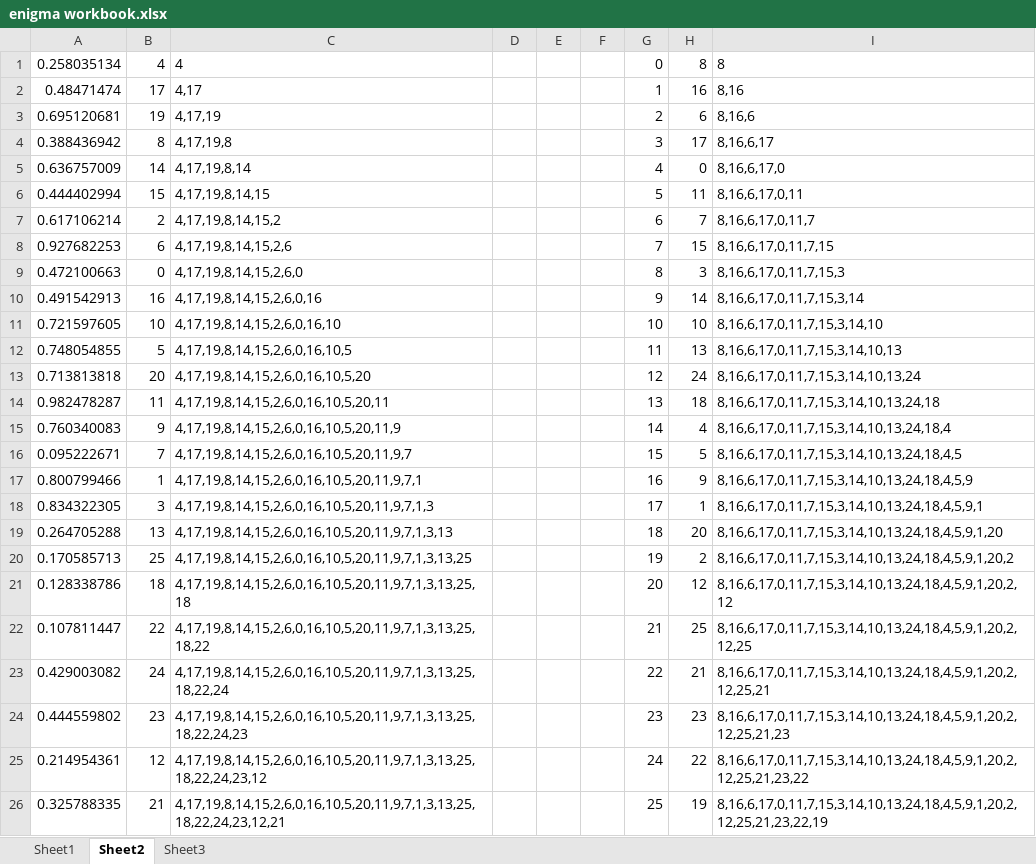
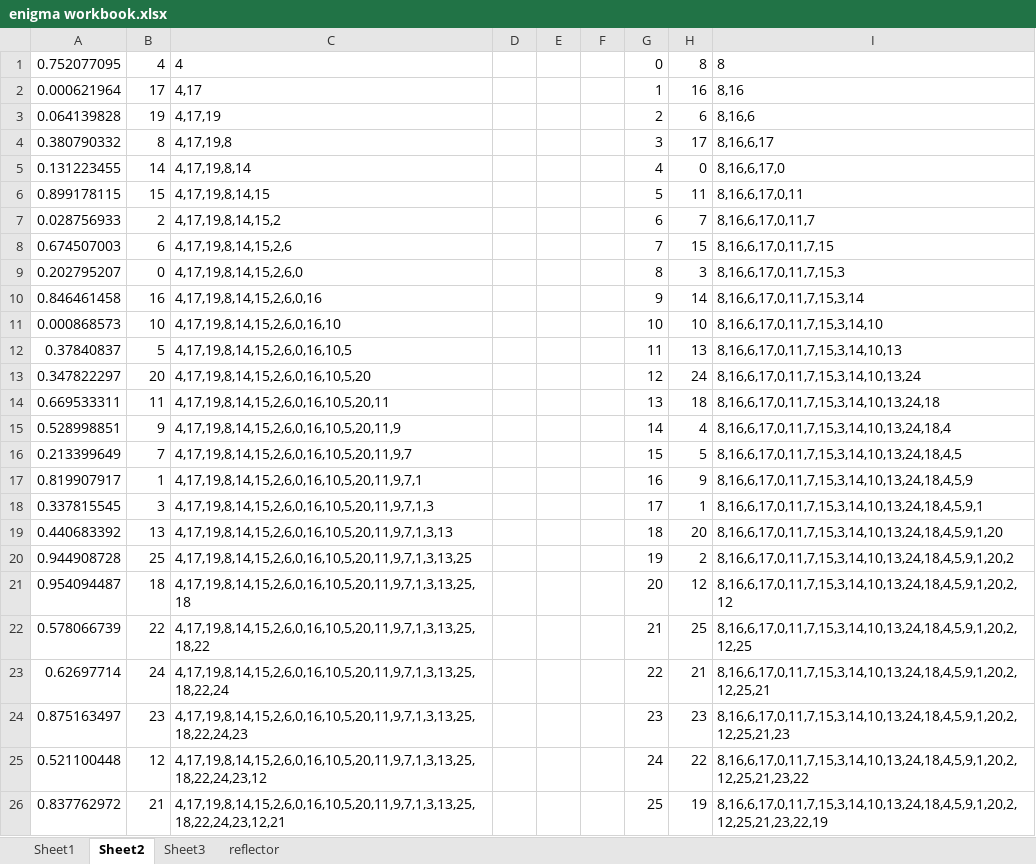
Before and after one commit to mgs28/enigma, an Excel workbook: enigma workbook.xlsx, sheet Sheet2, drawn as a sheet; values as stored, in another font and other column widths than the file's, no borders; the diff names each change by its address in the sheet, - before the commit and + after, or states it on an @@ line.

```diff
--- a/enigma workbook.xlsx (sheet Sheet2)
+++ b/enigma workbook.xlsx (sheet Sheet2)
+sheet tab: reflector
-A1: 0.258035134
+A1: 0.752077095
-A2: 0.48471474
+A2: 0.000621964
-A3: 0.695120681
+A3: 0.064139828
-A4: 0.388436942
+A4: 0.380790332
-A5: 0.636757009
+A5: 0.131223455
-A6: 0.444402994
+A6: 0.899178115
-A7: 0.617106214
+A7: 0.028756933
-A8: 0.927682253
+A8: 0.674507003
-A9: 0.472100663
+A9: 0.202795207
-A10: 0.491542913
+A10: 0.846461458
-A11: 0.721597605
+A11: 0.000868573
-A12: 0.748054855
+A12: 0.37840837
-A13: 0.713813818
+A13: 0.347822297
-A14: 0.982478287
+A14: 0.669533311
-A15: 0.760340083
+A15: 0.528998851
-A16: 0.095222671
+A16: 0.213399649
-A17: 0.800799466
+A17: 0.819907917
-A18: 0.834322305
+A18: 0.337815545
-A19: 0.264705288
+A19: 0.440683392
-A20: 0.170585713
+A20: 0.944908728
-A21: 0.128338786
+A21: 0.954094487
-A22: 0.107811447
+A22: 0.578066739
-A23: 0.429003082
+A23: 0.62697714
-A24: 0.444559802
+A24: 0.875163497
-A25: 0.214954361
+A25: 0.521100448
-A26: 0.325788335
+A26: 0.837762972
```
Also changed, not shown: 3 other files.
